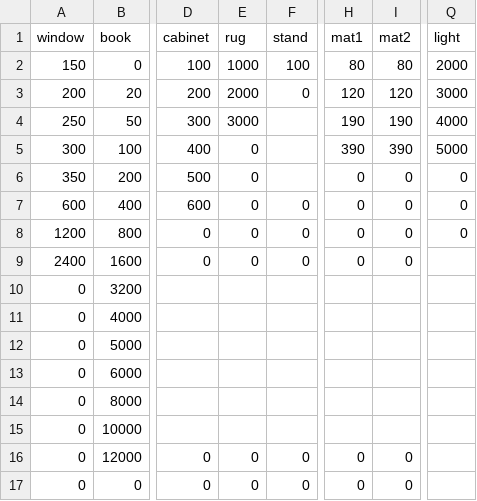
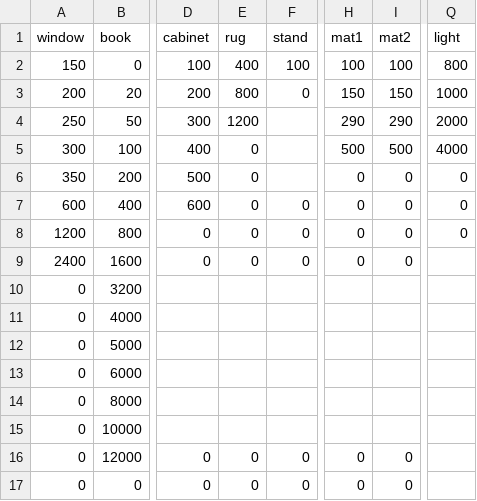
Before and after one commit to catdoglove/rainroom2, a CSV file: Resources/Price/f_coldrain.csv, drawn as a sheet; only a part is shown, gaps mark what is left out; the diff names each change by its address in the sheet, - before the commit and + after, or states it on an @@ line.

```diff
--- a/Resources/Price/f_coldrain.csv
+++ b/Resources/Price/f_coldrain.csv
-E2 (rug): 1000
+E2 (rug): 400
-H2 (mat1): 80
+H2 (mat1): 100
-I2 (mat2): 80
+I2 (mat2): 100
-Q2 (light): 2000
+Q2 (light): 800
-E3 (rug): 2000
+E3 (rug): 800
-H3 (mat1): 120
+H3 (mat1): 150
-I3 (mat2): 120
+I3 (mat2): 150
-Q3 (light): 3000
+Q3 (light): 1000
-E4 (rug): 3000
+E4 (rug): 1200
-H4 (mat1): 190
+H4 (mat1): 290
-I4 (mat2): 190
+I4 (mat2): 290
-Q4 (light): 4000
+Q4 (light): 2000
-H5 (mat1): 390
+H5 (mat1): 500
-I5 (mat2): 390
+I5 (mat2): 500
-Q5 (light): 5000
+Q5 (light): 4000
```
Also changed, not shown: Resources/Price/f_hotrain.csv, 16 other files.
